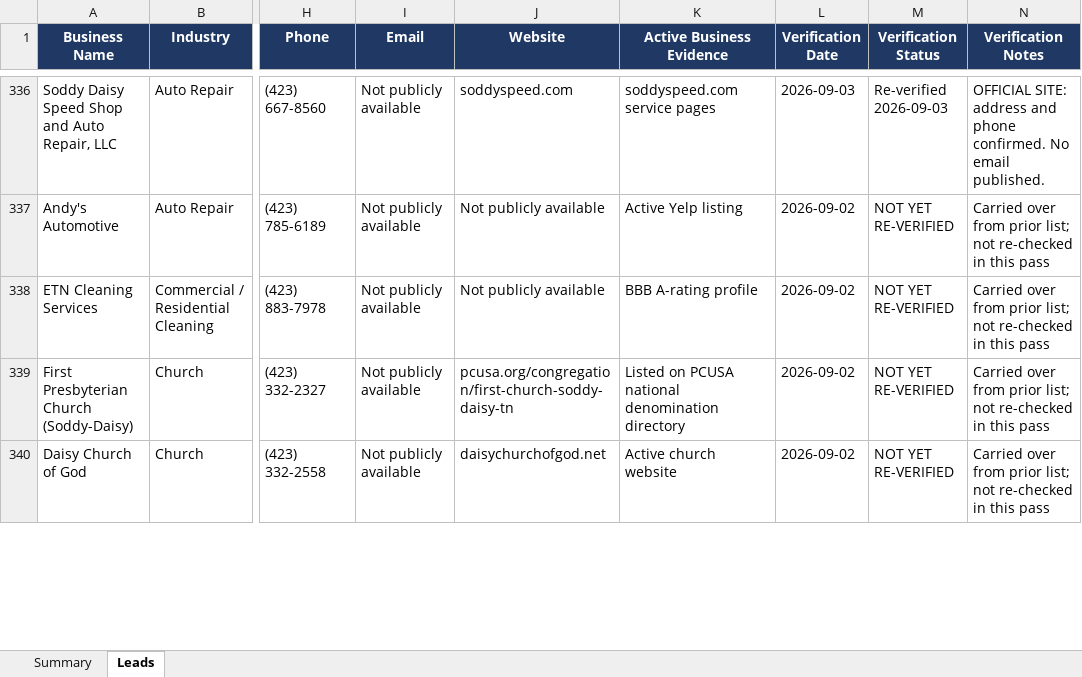
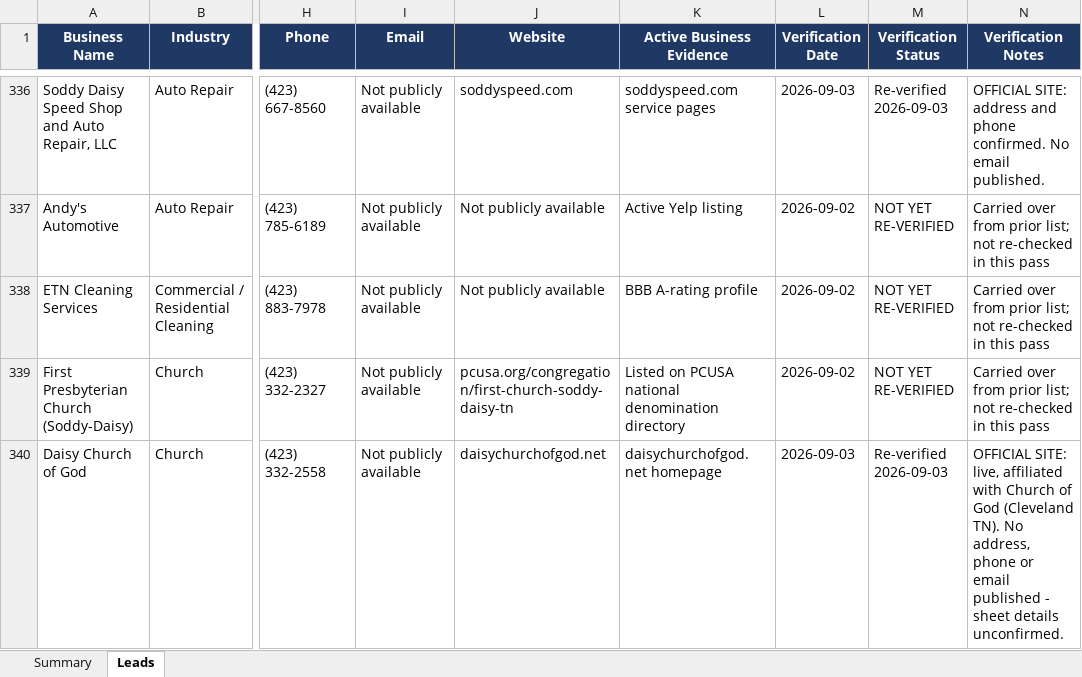
Before and after one commit to hardknoxautoglass/Hard-Knox-, an Excel workbook: leads/Hamilton_County_Auto_Glass_Leads_verified.xlsx, sheet Leads, drawn as a sheet; only a part is shown, gaps mark what is left out; values as stored, in another font and other column widths than the file's, no borders; the diff covers the shown part only; the diff names each change by its address in the sheet, - before the commit and + after, or states it on an @@ line.

```diff
--- a/leads/Hamilton_County_Auto_Glass_Leads_verified.xlsx (sheet Leads)
+++ b/leads/Hamilton_County_Auto_Glass_Leads_verified.xlsx (sheet Leads)
-K340 (Active Business Evidence): Active church website
+K340 (Active Business Evidence): daisychurchofgod.net homepage
-L340 (Verification Date): 2026-09-02
+L340 (Verification Date): 2026-09-03
-M340 (Verification Status): NOT YET RE-VERIFIED
+M340 (Verification Status): Re-verified 2026-09-03
-N340 (Verification Notes): Carried over from prior list; not re-checked in this pass
+N340 (Verification Notes): OFFICIAL SITE: live, affiliated with Church of God (Cleveland TN). No address, phone or email published - sheet details unconfirmed.
```
Also changed, not shown: 27 edited cells elsewhere in this sheet, 1 other file.
